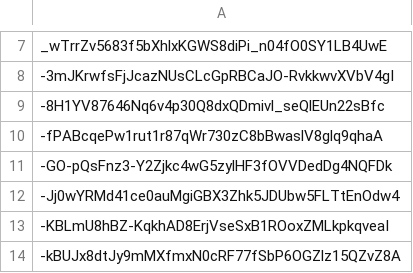
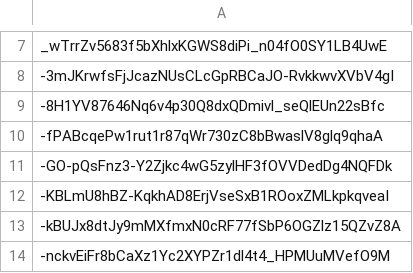
Before and after one commit to Jonny-Ringo/the_eye_of_AO, a CSV file: data/dev-addresses.csv, drawn as a sheet; only a part is shown, gaps mark what is left out; the shorter side is filled out with more unchanged rows.

Commit message:
📥 Updated developer address list

```diff
--- a/data/dev-addresses.csv
+++ b/data/dev-addresses.csv
@@ -11,3 +11,2 @@ _wTrrZv5683f5bXhlxKGWS8diPi_n04fO0SY1LB4UwE
 -GO-pQsFnz3-Y2Zjkc4wG5zylHF3fOVVDedDg4NQFDk
--Jj0wYRMd41ce0auMgiGBX3Zhk5JDUbw5FLTtEnOdw4
 -KBLmU8hBZ-KqkhAD8ErjVseSxB1ROoxZMLkpkqveaI
```
